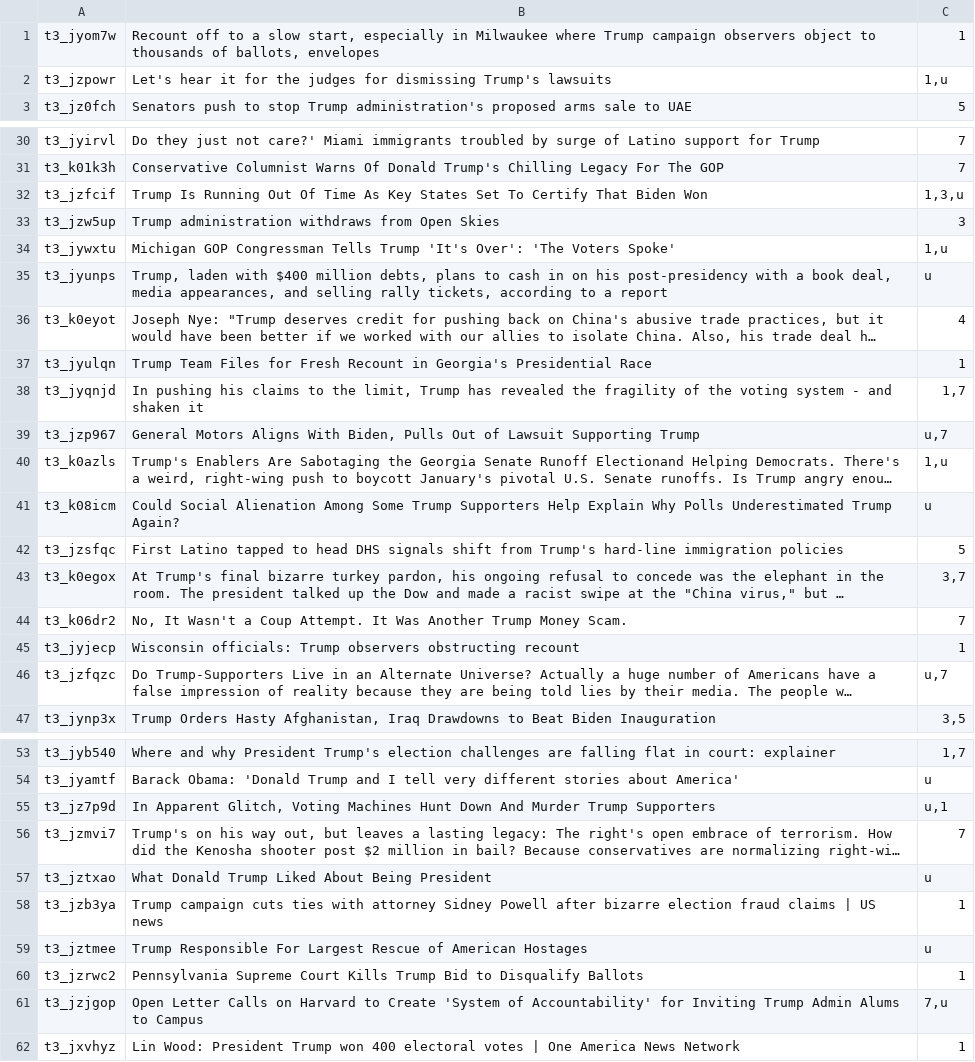
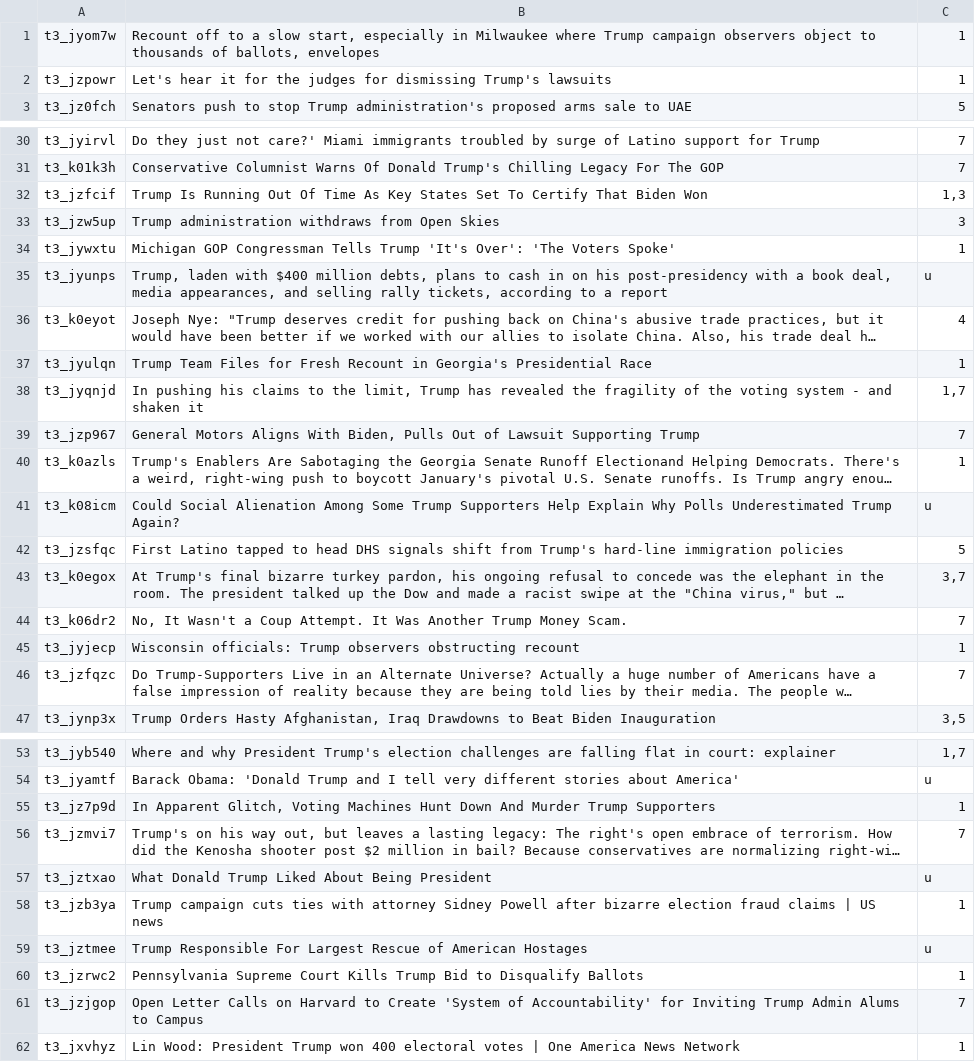
Before and after one commit to Alexander-Cui/Comp-598-project, a TSV file: data/annotated-3.tsv, drawn as a sheet; only a part is shown, gaps mark what is left out; long unchanged cells end in …; the diff covers the shown part only; the diff names each change by its address in the sheet, - before the commit and + after, or states it on an @@ line.

Commit message:
Update annotated-3.tsv

```diff
--- a/data/annotated-3.tsv
+++ b/data/annotated-3.tsv
-C2: 1,u
+C2: 1
-C32: 1,3,u
+C32: 1,3
-C34: 1,u
+C34: 1
-C39: u,7
+C39: 7
-C40: 1,u
+C40: 1
-C46: u,7
+C46: 7
-C55: u,1
+C55: 1
-C61: 7,u
+C61: 7
```
Also changed, not shown: 4 edited cells elsewhere in this file.
